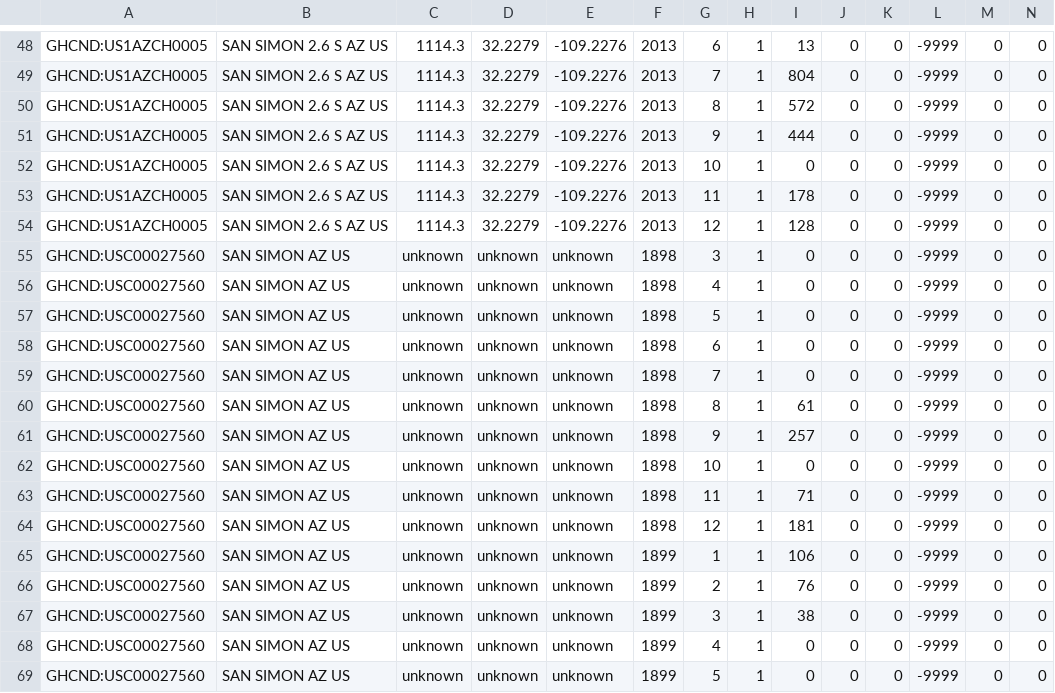
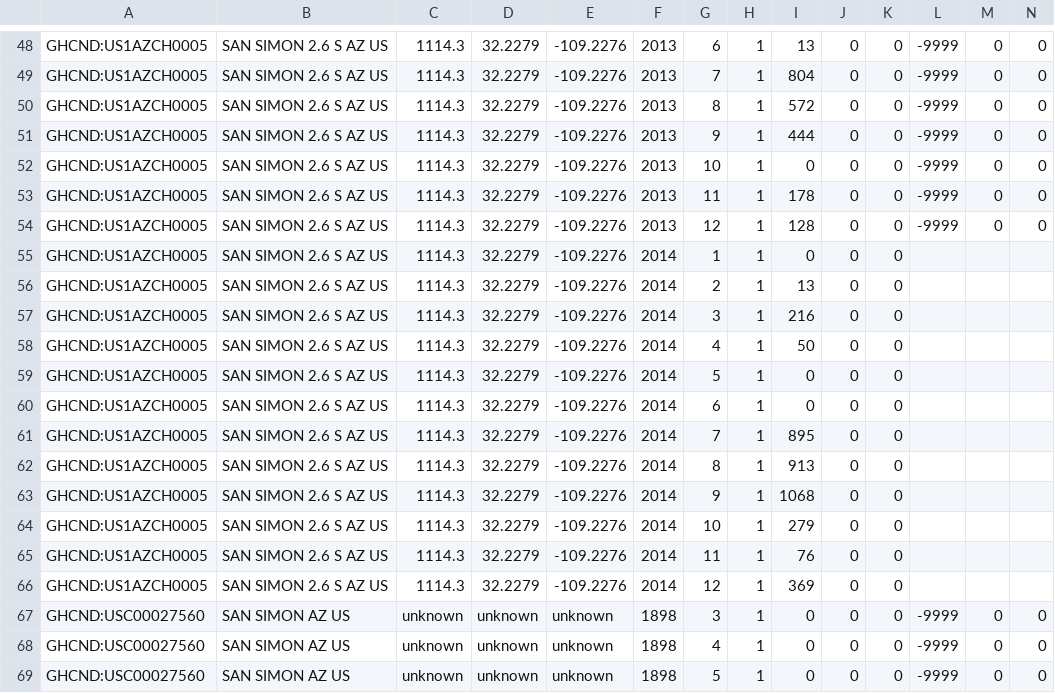
Before and after one commit to skmorgane/PDO, a CSV file: Data/SanSimon_climate_allstations.csv, drawn as a sheet; only a part is shown, gaps mark what is left out; the shorter side is filled out with more unchanged rows; rows hold the shown columns only; the diff names each change by its address in the sheet, - before the commit and + after, or states it on an @@ line.

Commit message:
Added 2014 data to the file

```diff
--- a/Data/SanSimon_climate_allstations.csv
+++ b/Data/SanSimon_climate_allstations.csv
+row 55: GHCND:US1AZCH0005 | SAN SIMON 2.6 S AZ US | 1114.3 | 32.2279 | -109.2276 | 2014 | 1 | 1 | 0 | 0 | 0
+row 56: GHCND:US1AZCH0005 | SAN SIMON 2.6 S AZ US | 1114.3 | 32.2279 | -109.2276 | 2014 | 2 | 1 | 13 | 0 | 0
+row 57: GHCND:US1AZCH0005 | SAN SIMON 2.6 S AZ US | 1114.3 | 32.2279 | -109.2276 | 2014 | 3 | 1 | 216 | 0 | 0
+row 58: GHCND:US1AZCH0005 | SAN SIMON 2.6 S AZ US | 1114.3 | 32.2279 | -109.2276 | 2014 | 4 | 1 | 50 | 0 | 0
+row 59: GHCND:US1AZCH0005 | SAN SIMON 2.6 S AZ US | 1114.3 | 32.2279 | -109.2276 | 2014 | 5 | 1 | 0 | 0 | 0
+row 60: GHCND:US1AZCH0005 | SAN SIMON 2.6 S AZ US | 1114.3 | 32.2279 | -109.2276 | 2014 | 6 | 1 | 0 | 0 | 0
+row 61: GHCND:US1AZCH0005 | SAN SIMON 2.6 S AZ US | 1114.3 | 32.2279 | -109.2276 | 2014 | 7 | 1 | 895 | 0 | 0
+row 62: GHCND:US1AZCH0005 | SAN SIMON 2.6 S AZ US | 1114.3 | 32.2279 | -109.2276 | 2014 | 8 | 1 | 913 | 0 | 0
+row 63: GHCND:US1AZCH0005 | SAN SIMON 2.6 S AZ US | 1114.3 | 32.2279 | -109.2276 | 2014 | 9 | 1 | 1068 | 0 | 0
+row 64: GHCND:US1AZCH0005 | SAN SIMON 2.6 S AZ US | 1114.3 | 32.2279 | -109.2276 | 2014 | 10 | 1 | 279 | 0 | 0
+row 65: GHCND:US1AZCH0005 | SAN SIMON 2.6 S AZ US | 1114.3 | 32.2279 | -109.2276 | 2014 | 11 | 1 | 76 | 0 | 0
+row 66: GHCND:US1AZCH0005 | SAN SIMON 2.6 S AZ US | 1114.3 | 32.2279 | -109.2276 | 2014 | 12 | 1 | 369 | 0 | 0
```
